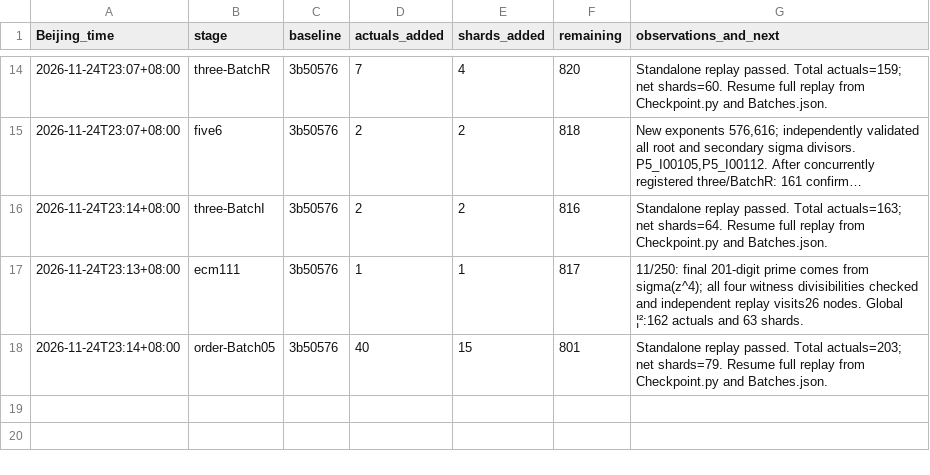
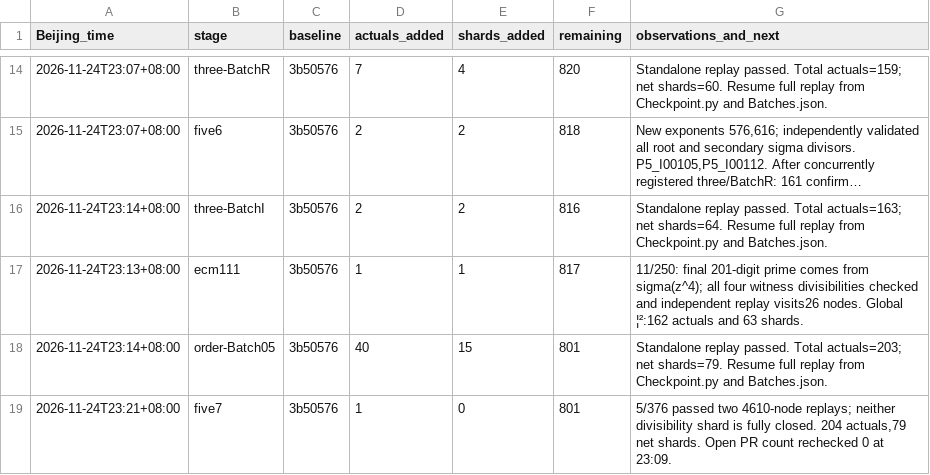
Before and after one commit to stormwhip/PerfectNumbers, a TSV file: Research/NightMerge/RunLog.tsv, drawn as a sheet; only a part is shown, gaps mark what is left out; long unchanged cells end in ….

Commit message:
Preserve complete exponent 5/376 without counting its partial shards

```diff
--- a/Research/NightMerge/RunLog.tsv
+++ b/Research/NightMerge/RunLog.tsv
@@ -18 +18,2 @@ Beijing_time	stage	baseline	actuals_added	shards_added	remaining	observations_an
 2026-11-24T23:14+08:00	order-Batch05	3b50576	40	15	801	Standalone replay passed. Total actuals=203; net shards=79. Resume full replay from Checkpoint.py and Batches.json.
+2026-11-24T23:21+08:00	five7	3b50576	1	0	801	5/376 passed two 4610-node replays; neither divisibility shard is fully closed. 204 actuals,79 net shards. Open PR count rechecked 0 at 23:09.
```
Also changed, not shown: 5 other files.
